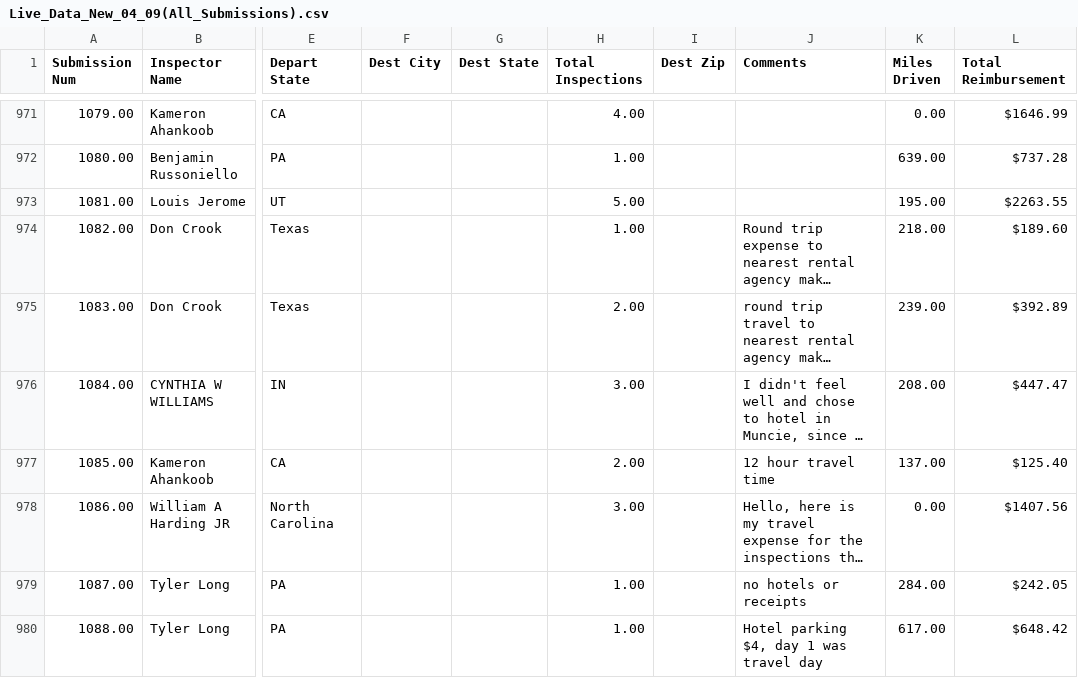
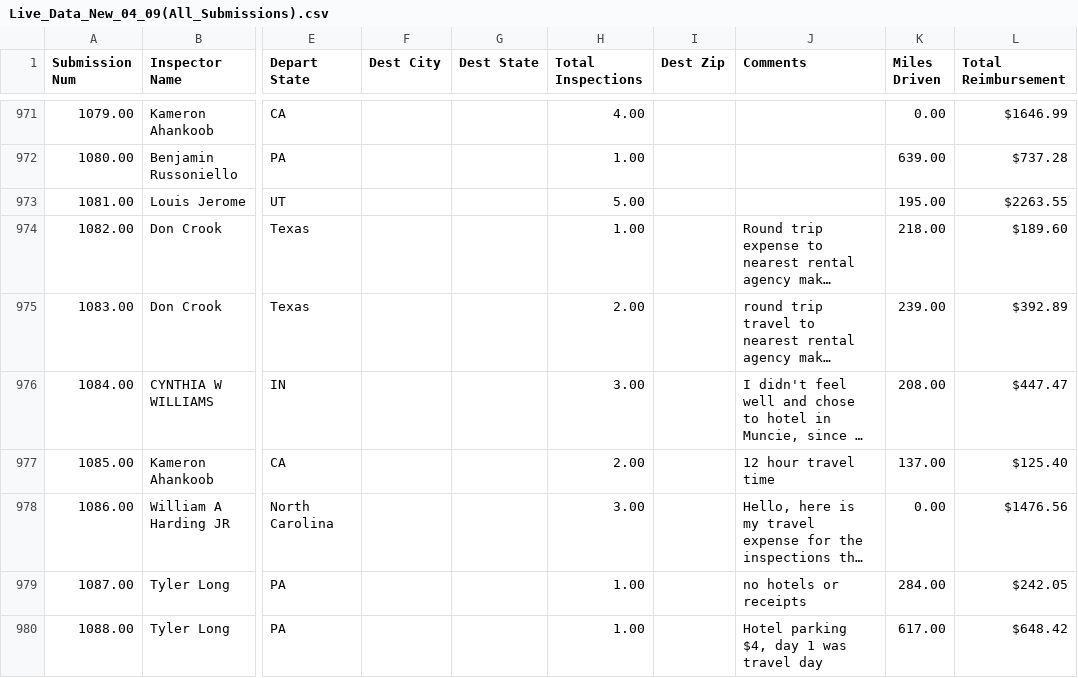
Before and after one commit to MalavikaKalani/Report-Automation-Tool, a CSV file: Live_Data_New_04_09(All_Submissions).csv, drawn as a sheet; only a part is shown, gaps mark what is left out; long unchanged cells end in …; the diff covers the shown part only; the diff names each change by its address in the sheet, - before the commit and + after, or states it on an @@ line.

```diff
--- a/Live_Data_New_04_09(All_Submissions).csv
+++ b/Live_Data_New_04_09(All_Submissions).csv
-L978 (Total Reimbursement): $1407.56
+L978 (Total Reimbursement): $1476.56
```
Also changed, not shown: 2 added rows, 4 moved rows and 2 edited cells elsewhere in this file, Live_Data_New_04_09(Inspections).csv, Live_Data_New_04_09(Per Diem).csv, 2 other files.
